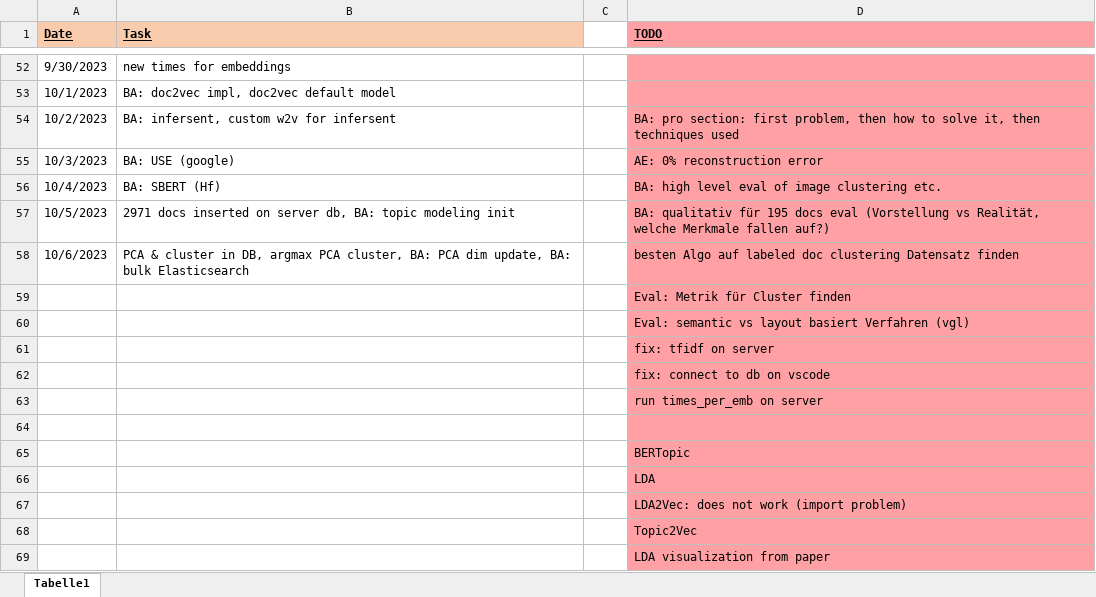
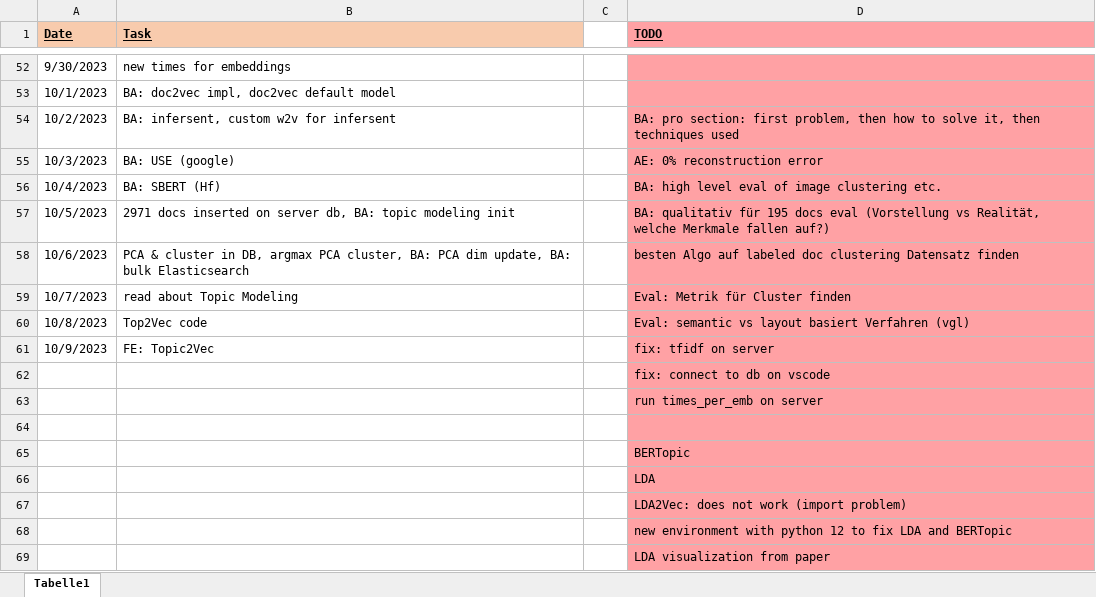
Before and after one commit to KlaraGtknst/topic-analysis-text-data, an Excel workbook: organization/BA_tasks.xlsx, sheet Tabelle1, drawn as a sheet; only a part is shown, gaps mark what is left out; values as stored, in another font and other column widths than the file's, no borders; removed rows and columns are numbered as before the commit, all else as after; the diff names each change by its address in the sheet, - before the commit and + after, or states it on an @@ line.

Commit message:
chore: updated tasks

```diff
--- a/organization/BA_tasks.xlsx (sheet Tabelle1)
+++ b/organization/BA_tasks.xlsx (sheet Tabelle1)
-row 59:  |  |  | Eval: Metrik für Cluster finden
-row 60:  |  |  | Eval: semantic vs layout basiert Verfahren (vgl)
-row 61:  |  |  | fix: tfidf on server
+row 59: 10/7/2023 | read about Topic Modeling |  | Eval: Metrik für Cluster finden
+row 60: 10/8/2023 | Top2Vec code |  | Eval: semantic vs layout basiert Verfahren (vgl)
+row 61: 10/9/2023 | FE: Topic2Vec |  | fix: tfidf on server
-D68 (TODO): Topic2Vec
+D68 (TODO): new environment with python 12 to fix LDA and BERTopic
```
